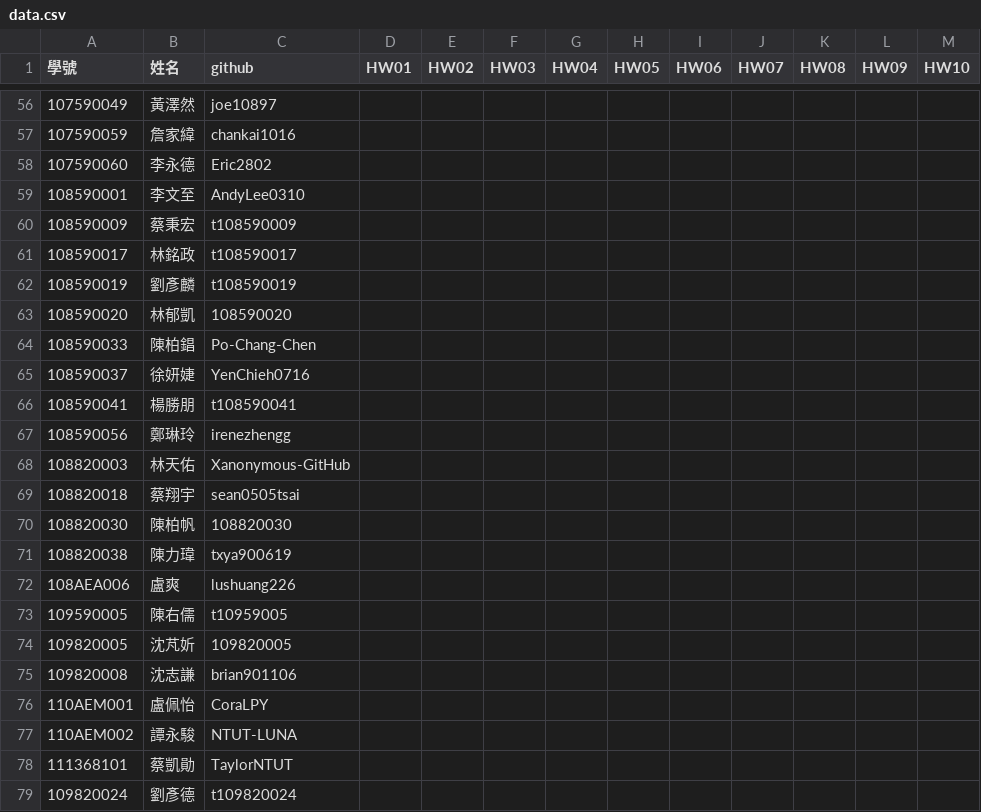
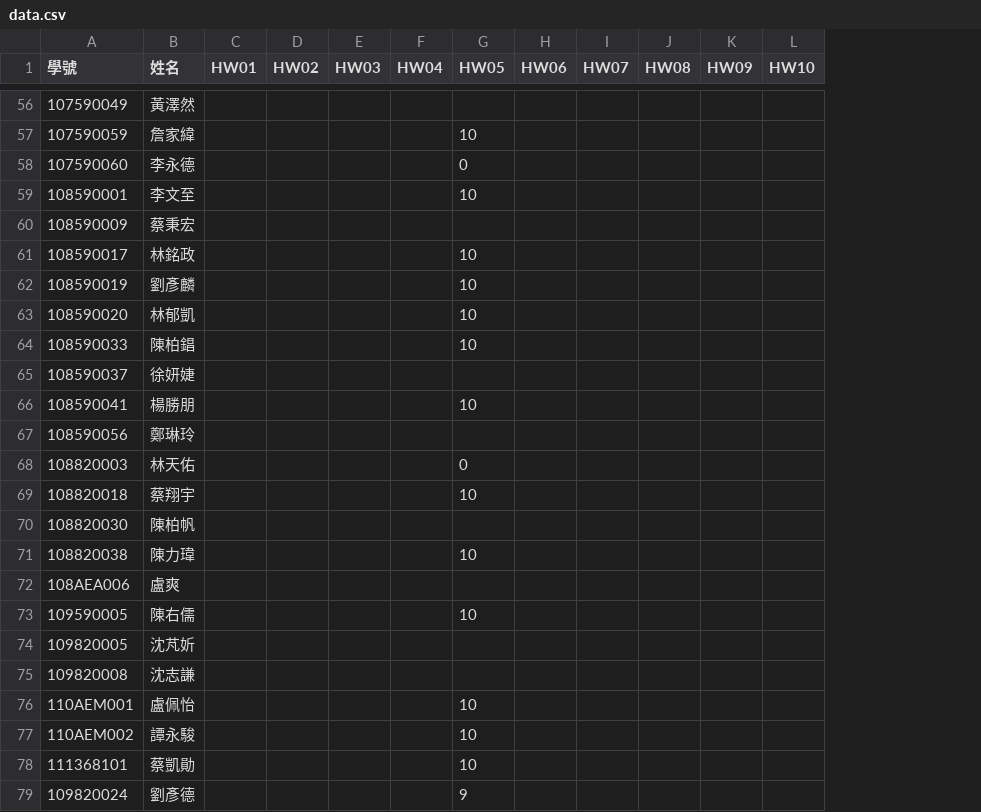
Before and after one commit to tjhsieh/tjhsieh.github.io, a CSV file: c/ct/ct2023s/syllabus/grade/csv/data.csv, drawn as a sheet; only a part is shown, gaps mark what is left out; removed rows and columns are numbered as before the commit, all else as after; the diff covers the shown part only; the diff names each change by its address in the sheet, - before the commit and + after, or states it on an @@ line.

```diff
--- a/c/ct/ct2023s/syllabus/grade/csv/data.csv
+++ b/c/ct/ct2023s/syllabus/grade/csv/data.csv
-column C (github), rows 56-79: joe10897 | chankai1016 | Eric2802 | AndyLee0310 | t108590009 | t108590017 | t108590019 | 108590020 | Po-Chang-Chen | YenChieh0716 | t108590041 | irenezhengg | Xanonymous-GitHub | sean0505tsai | 108820030 | txya900619 | lushuang226 | t10959005 | 109820005 | brian901106 | CoraLPY | NTUT-LUNA | TaylorNTUT | t109820024
-G57 (HW05): (empty)
+G57 (HW05): 10
-G58 (HW05): (empty)
+G58 (HW05): 0
-G59 (HW05): (empty)
+G59 (HW05): 10
-G61:G64 (HW05): (empty)
+G61:G64 (HW05): 10
-G66 (HW05): (empty)
+G66 (HW05): 10
-G68 (HW05): (empty)
+G68 (HW05): 0
-G69 (HW05): (empty)
+G69 (HW05): 10
-G71 (HW05): (empty)
+G71 (HW05): 10
-G73 (HW05): (empty)
+G73 (HW05): 10
-G76:G78 (HW05): (empty)
+G76:G78 (HW05): 10
-G79 (HW05): (empty)
+G79 (HW05): 9
```
Also changed, not shown: 44 edited cells elsewhere in this file.
